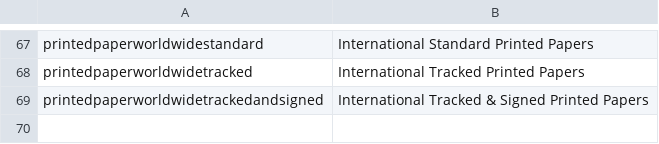
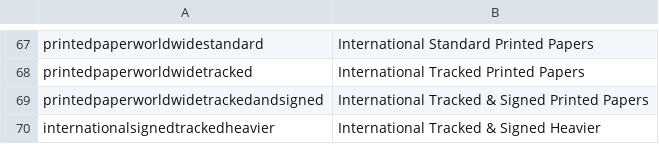
Before and after one commit to wsenjer/royalmail-woocommerce-shipping-calculator, a CSV file: includes/royalmail/data/6_cleanNameMethodGroup.csv, drawn as a sheet; only a part is shown, gaps mark what is left out.

```diff
--- a/includes/royalmail/data/6_cleanNameMethodGroup.csv
+++ b/includes/royalmail/data/6_cleanNameMethodGroup.csv
@@ -69 +69,2 @@
 "printedpaperworldwidetrackedandsigned", "International Tracked & Signed Printed Papers"
+"internationalsignedtrackedheavier", "International Tracked & Signed Heavier"
```
Also changed, not shown: includes/royalmail/data/2_zoneToDeliveryMethod.csv, includes/royalmail/data/3_deliveryMethodMeta.csv, 3 other files.
